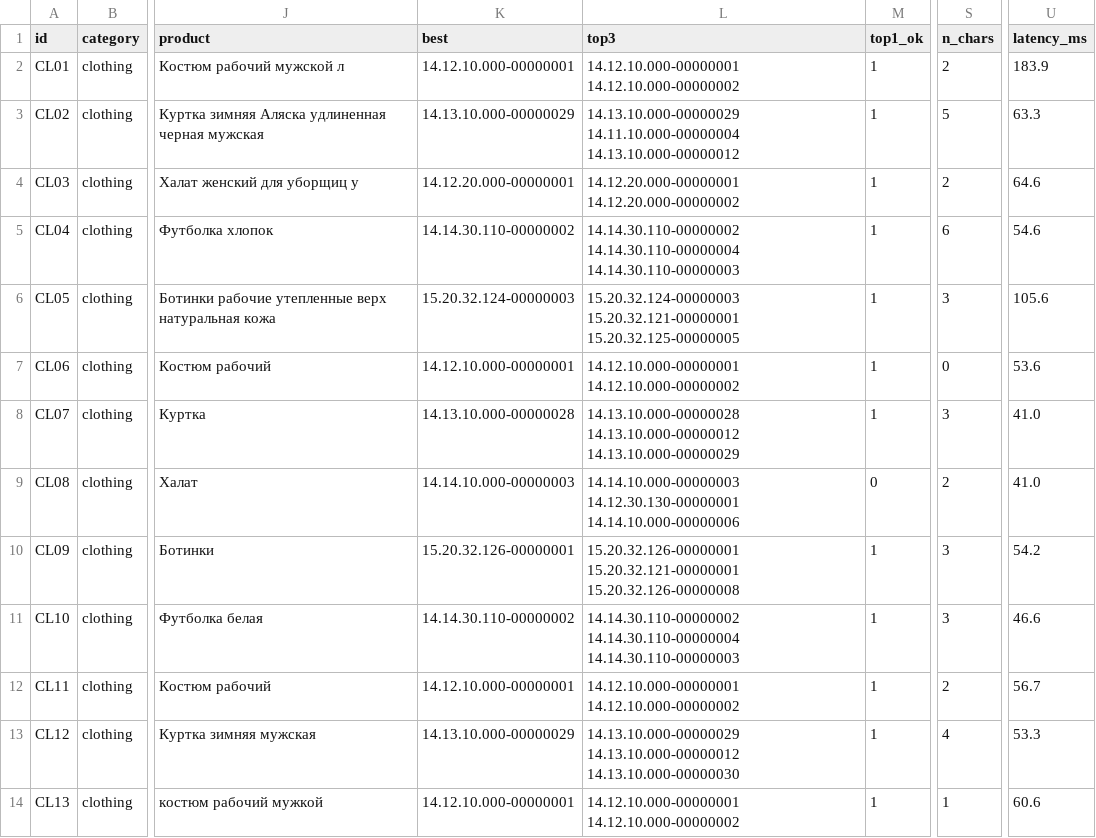
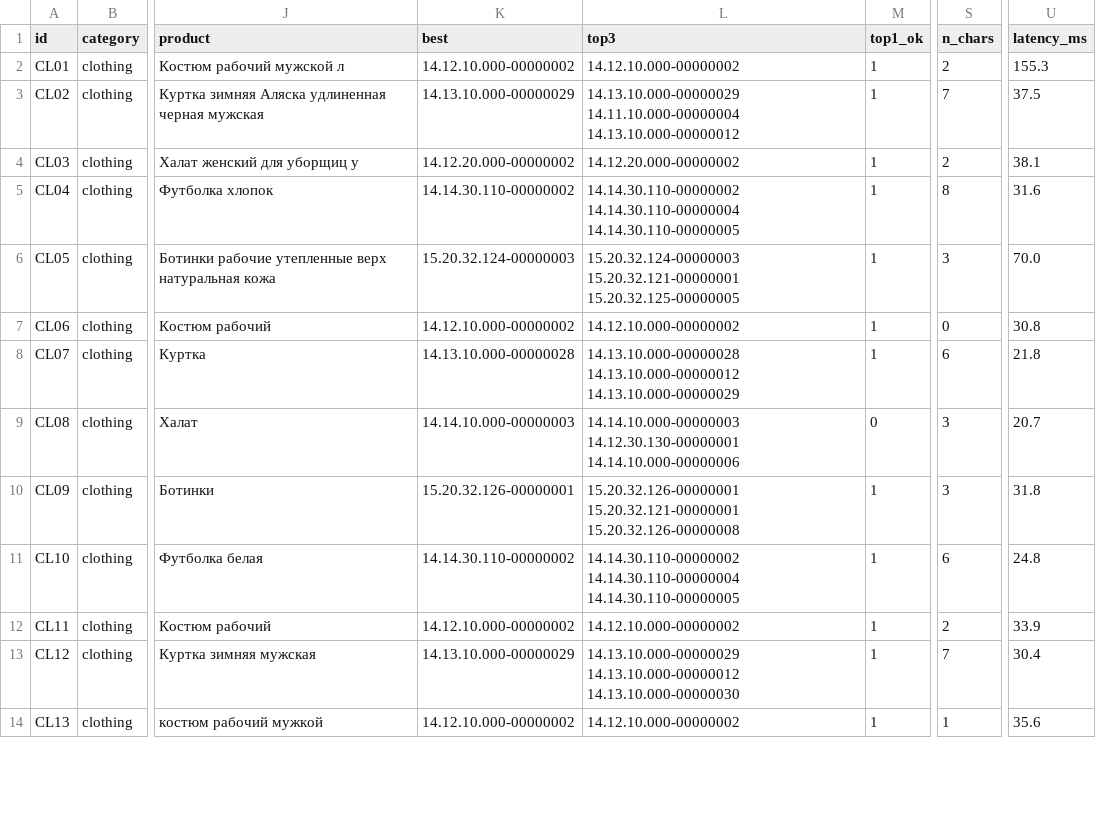
Before and after one commit to Telman3000/Tender-Hack-2026-based-on-bots-, a CSV file: qa/results.csv, drawn as a sheet; only a part is shown, gaps mark what is left out; the diff covers the shown part only; the diff names each change by its address in the sheet, - before the commit and + after, or states it on an @@ line.

```diff
--- a/qa/results.csv
+++ b/qa/results.csv
-K2 (best): 14.12.10.000-00000001
+K2 (best): 14.12.10.000-00000002
-L2 (top3): 14.12.10.000-00000001 14.12.10.000-00000002
+L2 (top3): 14.12.10.000-00000002
-U2 (latency_ms): 183.9
+U2 (latency_ms): 155.3
-S3 (n_chars): 5
+S3 (n_chars): 7
-U3 (latency_ms): 63.3
+U3 (latency_ms): 37.5
-K4 (best): 14.12.20.000-00000001
+K4 (best): 14.12.20.000-00000002
-L4 (top3): 14.12.20.000-00000001 14.12.20.000-00000002
+L4 (top3): 14.12.20.000-00000002
-U4 (latency_ms): 64.6
+U4 (latency_ms): 38.1
-L5 (top3): 14.14.30.110-00000002 14.14.30.110-00000004 14.14.30.110-00000003
+L5 (top3): 14.14.30.110-00000002 14.14.30.110-00000004 14.14.30.110-00000005
-S5 (n_chars): 6
+S5 (n_chars): 8
-U5 (latency_ms): 54.6
+U5 (latency_ms): 31.6
-U6 (latency_ms): 105.6
+U6 (latency_ms): 70.0
-K7 (best): 14.12.10.000-00000001
+K7 (best): 14.12.10.000-00000002
-L7 (top3): 14.12.10.000-00000001 14.12.10.000-00000002
+L7 (top3): 14.12.10.000-00000002
-U7 (latency_ms): 53.6
+U7 (latency_ms): 30.8
-S8 (n_chars): 3
+S8 (n_chars): 6
-U8 (latency_ms): 41.0
+U8 (latency_ms): 21.8
-S9 (n_chars): 2
+S9 (n_chars): 3
-U9 (latency_ms): 41.0
+U9 (latency_ms): 20.7
-U10 (latency_ms): 54.2
+U10 (latency_ms): 31.8
-L11 (top3): 14.14.30.110-00000002 14.14.30.110-00000004 14.14.30.110-00000003
+L11 (top3): 14.14.30.110-00000002 14.14.30.110-00000004 14.14.30.110-00000005
-S11 (n_chars): 3
+S11 (n_chars): 6
-U11 (latency_ms): 46.6
+U11 (latency_ms): 24.8
-K12 (best): 14.12.10.000-00000001
+K12 (best): 14.12.10.000-00000002
-L12 (top3): 14.12.10.000-00000001 14.12.10.000-00000002
+L12 (top3): 14.12.10.000-00000002
-U12 (latency_ms): 56.7
+U12 (latency_ms): 33.9
-S13 (n_chars): 4
+S13 (n_chars): 7
-U13 (latency_ms): 53.3
+U13 (latency_ms): 30.4
-K14 (best): 14.12.10.000-00000001
+K14 (best): 14.12.10.000-00000002
-L14 (top3): 14.12.10.000-00000001 14.12.10.000-00000002
+L14 (top3): 14.12.10.000-00000002
-U14 (latency_ms): 60.6
+U14 (latency_ms): 35.6
```
Also changed, not shown: 77 edited cells elsewhere in this file, qa/break_results.csv, qa/errors_results.csv, 11 other files.
